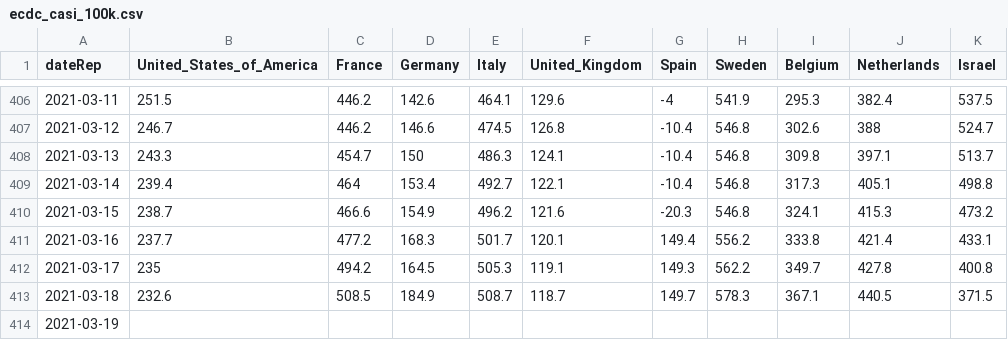
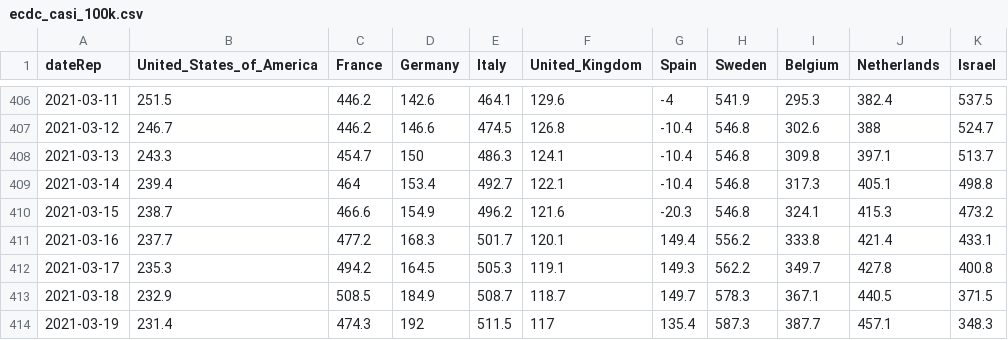
Before and after one commit to Scienzainrete/covid-19, a CSV file: ecdc_casi_100k.csv, drawn as a sheet; only a part is shown, gaps mark what is left out.

```diff
--- a/ecdc_casi_100k.csv
+++ b/ecdc_casi_100k.csv
@@ -411,4 +411,4 @@
 "2021-03-16",237.7,477.2,168.3,501.7,120.1,149.4,556.2,333.8,421.4,433.1
-"2021-03-17",235,494.2,164.5,505.3,119.1,149.3,562.2,349.7,427.8,400.8
-"2021-03-18",232.6,508.5,184.9,508.7,118.7,149.7,578.3,367.1,440.5,371.5
-"2021-03-19",,,,,,,,,,
+"2021-03-17",235.3,494.2,164.5,505.3,119.1,149.3,562.2,349.7,427.8,400.8
+"2021-03-18",232.9,508.5,184.9,508.7,118.7,149.7,578.3,367.1,440.5,371.5
+"2021-03-19",231.4,474.3,192,511.5,117,135.4,587.3,387.7,457.1,348.3
```
Also changed, not shown: ecdc_morti_100k.csv, ita_vaccini_80+_regioni.csv, 2 other files.
